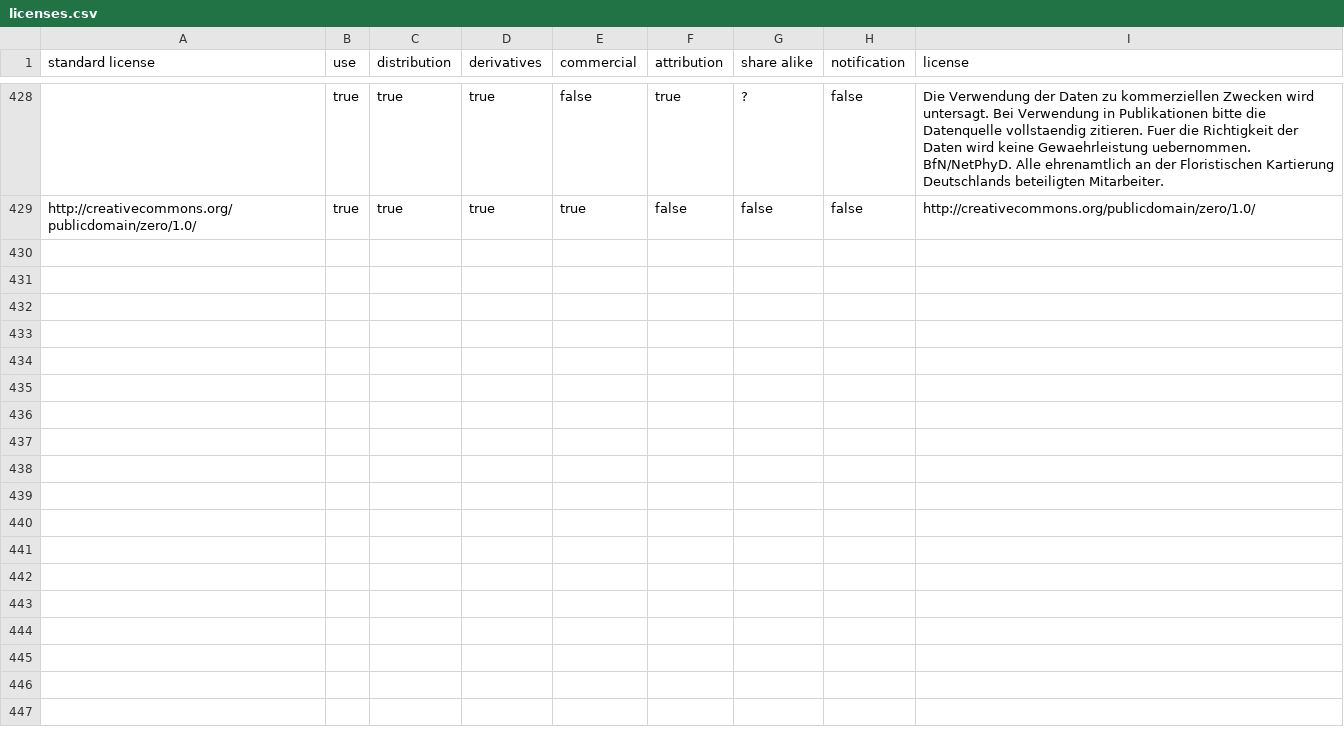
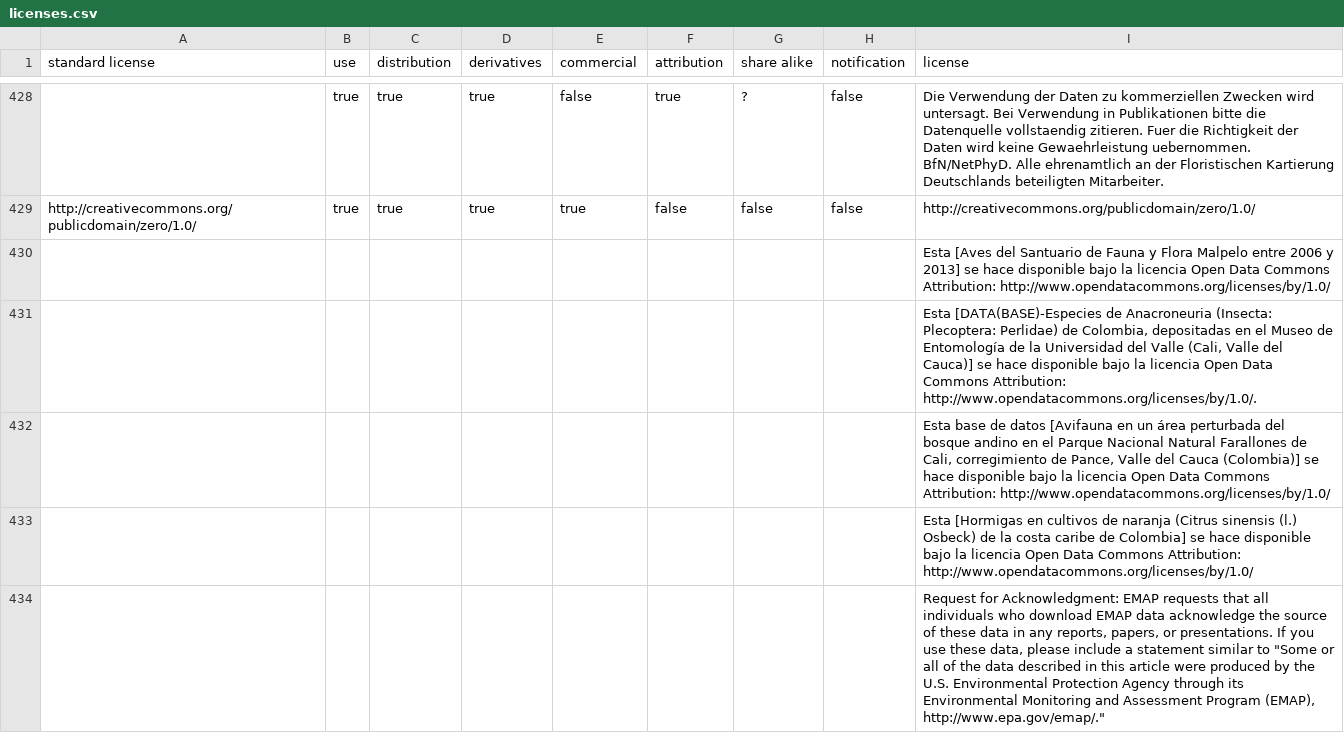
Before and after one commit to Datafable/gbif-data-licenses, a CSV file: data/licenses.csv, drawn as a sheet; only a part is shown, gaps mark what is left out; the diff names each change by its address in the sheet, - before the commit and + after, or states it on an @@ line.

```diff
--- a/data/licenses.csv
+++ b/data/licenses.csv
+row 430:  |  |  |  |  |  |  |  | Esta [Aves del Santuario de Fauna y Flora Malpelo entre 2006 y 2013] se hace disponible bajo la licencia Open Data Commons Attribution: http://www.opendatacommons.org/licenses/by/1.0/
+row 431:  |  |  |  |  |  |  |  | Esta [DATA(BASE)-Especies de Anacroneuria (Insecta: Plecoptera: Perlidae) de Colombia, depositadas en el Museo de Entomología de la Universidad del Valle (Cali, Valle del Cauca)] se hace disponible bajo la licencia Open Data Commons Attribution: http://www.opendatacommons.org/licenses/by/1.0/.
+row 432:  |  |  |  |  |  |  |  | Esta base de datos [Avifauna en un área perturbada del bosque andino en el Parque Nacional Natural Farallones de Cali, corregimiento de Pance, Valle del Cauca (Colombia)] se hace disponible bajo la licencia Open Data Commons Attribution: http://www.opendatacommons.org/licenses/by/1.0/
+row 433:  |  |  |  |  |  |  |  | Esta [Hormigas en cultivos de naranja (Citrus sinensis (l.) Osbeck) de la costa caribe de Colombia] se hace disponible bajo la licencia Open Data Commons Attribution: http://www.opendatacommons.org/licenses/by/1.0/
+row 434:  |  |  |  |  |  |  |  | Request for Acknowledgment: EMAP requests that all individuals who download EMAP data acknowledge the source of these data in any reports, papers, or presentations. If you use these data, please include a statement similar to "Some or all of the data described in this article were produced by the U.S. Environmental Protection Agency through its Environmental Monitoring and Assessment Program (EMAP), http://www.epa.gov/emap/."
```
Also changed, not shown: data/generated/licenses-gbif-dua.csv, 13 other files.
